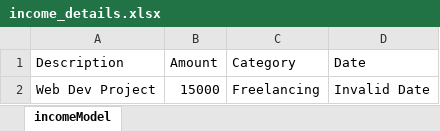
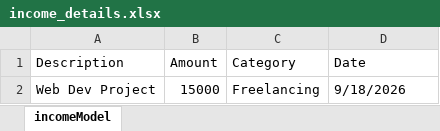
Before and after one commit to Amanul-06/Expense_Tracker, an Excel workbook: backend/income_details.xlsx, sheet incomeModel, drawn as a sheet; values as stored, in another font and other column widths than the file's, no borders; the diff names each change by its address in the sheet, - before the commit and + after, or states it on an @@ line.

Commit message:
Expense Backend

```diff
--- a/backend/income_details.xlsx (sheet incomeModel)
+++ b/backend/income_details.xlsx (sheet incomeModel)
-D2 (Date): Invalid Date
+D2 (Date): 9/18/2026
```
Also changed, not shown: 5 other files.
